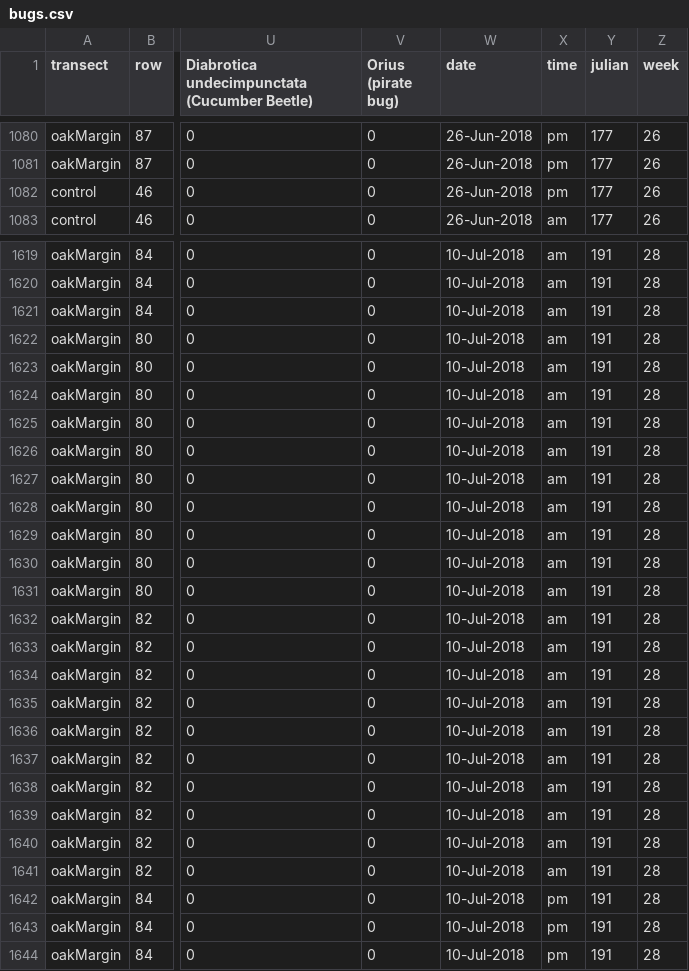
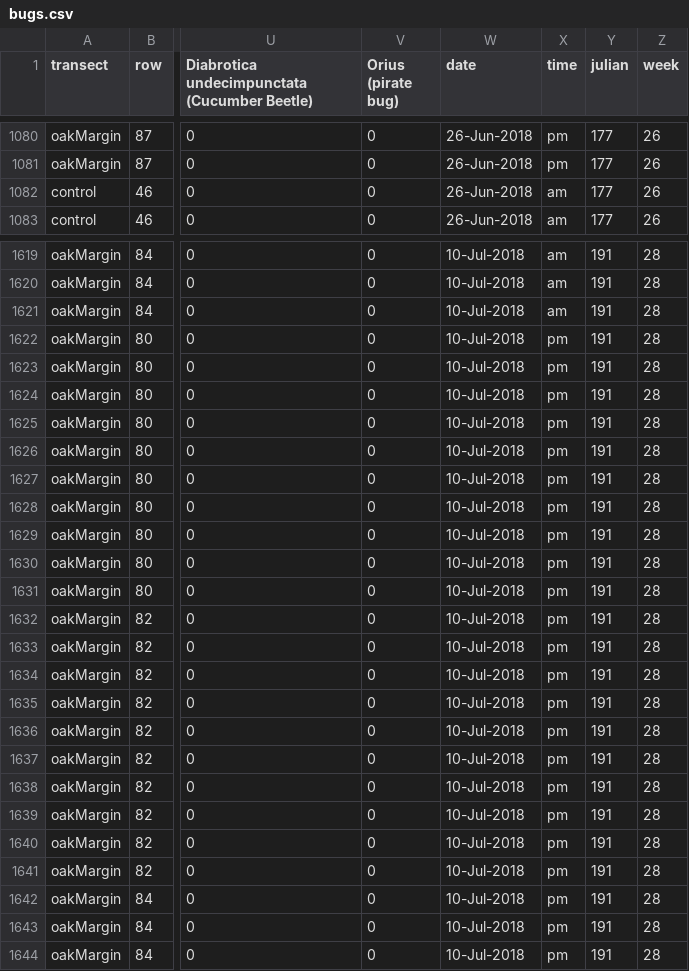
Before and after one commit to cordphelps/ampelos, a CSV file: data/bugs.csv, drawn as a sheet; only a part is shown, gaps mark what is left out; the diff covers the shown part only; the diff names each change by its address in the sheet, - before the commit and + after, or states it on an @@ line.

Commit message:
QA

```diff
--- a/data/bugs.csv
+++ b/data/bugs.csv
-X1082 (time): pm
+X1082 (time): am
-X1622:X1641 (time): am
+X1622:X1641 (time): pm
```
Also changed, not shown: 1 edited cell elsewhere in this file.
